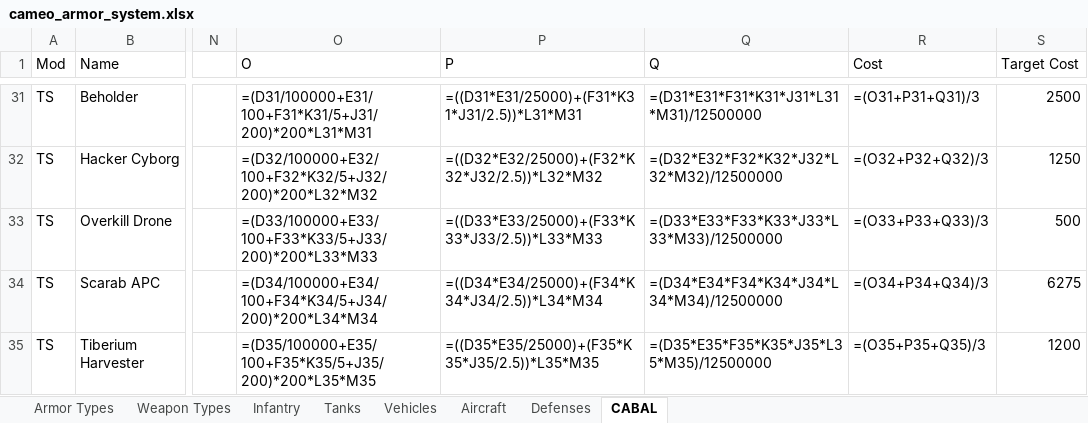
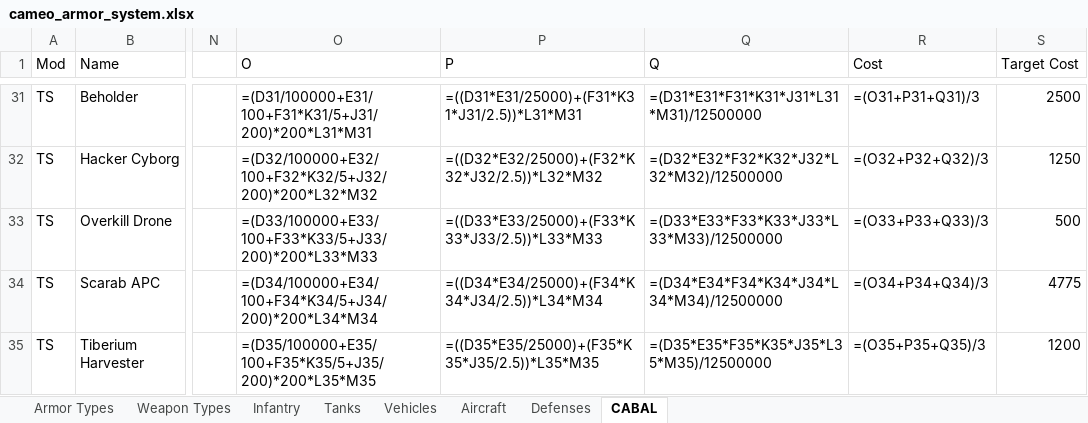
Before and after one commit to cameo-mod/Cameo-mod, an Excel workbook: docs/design/cameo_armor_system.xlsx, sheet CABAL, drawn as a sheet; only a part is shown, gaps mark what is left out; values as stored, in another font and other column widths than the file's, no borders; formulas without a stored value are shown as written; the diff names each change by its address in the sheet, - before the commit and + after, or states it on an @@ line.

Commit message:
Ravager: move to war factory with LineBreakerTemplate; remove from APC
- Template: ^HeavyInfantryTemplate -> ^LineBreakerTemplate
- Production: Cyborg Factory (Infantry) -> Mech Factory (Vehicle)
- Base stays ^Soldier (not ^Tank) per user request
- Removed from Scarab APC cargo; APC cost 6275 -> 4775
- APC MaxWeight 7 -> 6, now carries 6 combat infantry

```diff
--- a/docs/design/cameo_armor_system.xlsx (sheet CABAL)
+++ b/docs/design/cameo_armor_system.xlsx (sheet CABAL)
-S34 (Target Cost): 6275
+S34 (Target Cost): 4775
```
Also changed, not shown: 2 other files.
